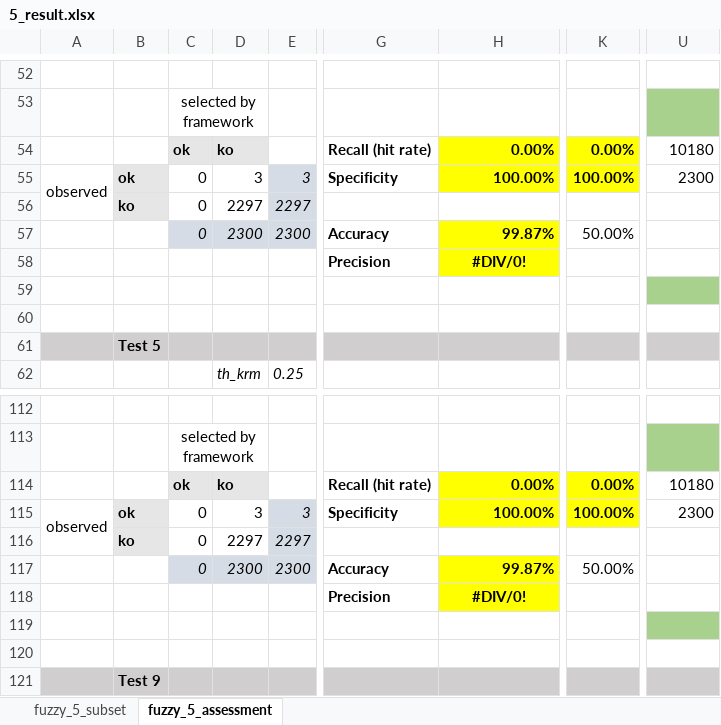
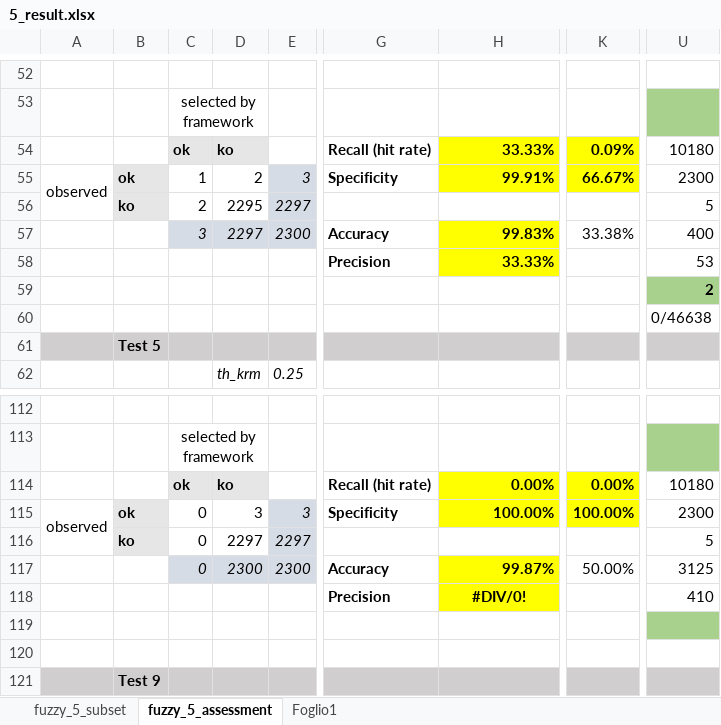
Before and after one commit to HammerProject/HammerDataProject, an Excel workbook: hammer-colombo/fuzzy-examples-set/5_result.xlsx, sheet fuzzy_5_assessment, drawn as a sheet; only a part is shown, gaps mark what is left out; values as stored, in another font and other column widths than the file's, no borders; the diff covers the shown part only; the diff names each change by its address in the sheet, - before the commit and + after, or states it on an @@ line.

Commit message:
fuzzy_5

```diff
--- a/hammer-colombo/fuzzy-examples-set/5_result.xlsx (sheet fuzzy_5_assessment)
+++ b/hammer-colombo/fuzzy-examples-set/5_result.xlsx (sheet fuzzy_5_assessment)
+sheet tab: Foglio1
-H54: 0.00%
+H54: 33.33%
-K54: 0.00%
+K54: 0.09%
-C55: 0
+C55: 1
-D55: 3
+D55: 2
-H55: 100.00%
+H55: 99.91%
-K55: 100.00%
+K55: 66.67%
-C56: 0
+C56: 2
-D56: 2297
+D56: 2295
-U56: (empty)
+U56: 5
-C57: 0
+C57: 3
-D57: 2300
+D57: 2297
-H57: 99.87%
+H57: 99.83%
-K57: 50.00%
+K57: 33.38%
-U57: (empty)
+U57: 400
-H58: #DIV/0!
+H58: 33.33%
-H58 alignment: center
+H58 alignment: right
-U58: (empty)
+U58: 53
-U59: (empty)
+U59: 2
-U60: (empty)
+U60: 0/46638
-U116: (empty)
+U116: 5
-U117: (empty)
+U117: 3125
-U118: (empty)
+U118: 410
```
Also changed, not shown: 66 edited cells and cell formats elsewhere in this sheet, sheet fuzzy_5_subset, hidden cells, hammer-colombo/fuzzy-examples-set/test.xlsx, 6 other files.
